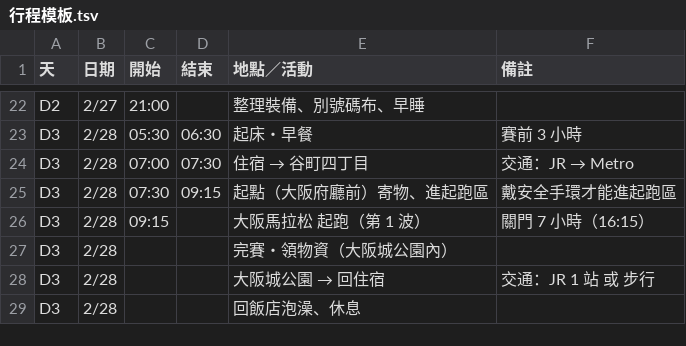
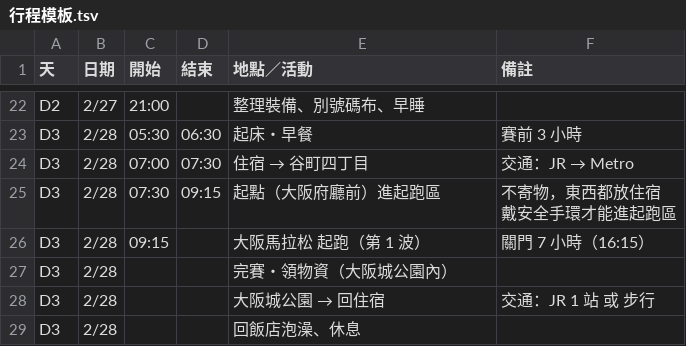
Before and after one commit to rhino-boss/Cworld, a TSV file: travel/osaka-marathon-2027/行程模板.tsv, drawn as a sheet; only a part is shown, gaps mark what is left out.

```diff
--- a/travel/osaka-marathon-2027/行程模板.tsv
+++ b/travel/osaka-marathon-2027/行程模板.tsv
@@ -35,3 +35,4 @@ D3	2/28	05:30	06:30	起床・早餐	賽前 3 小時
 D3	2/28	07:00	07:30	住宿 → 谷町四丁目	交通：JR → Metro
-D3	2/28	07:30	09:15	起點（大阪府廳前）寄物、進起跑區	戴安全手環才能進起跑區
+D3	2/28	07:30	09:15	起點（大阪府廳前）進起跑區	"不寄物，東西都放住宿
+戴安全手環才能進起跑區"
 D3	2/28	09:15		大阪馬拉松 起跑（第 1 波）	關門 7 小時（16:15）
```
Also changed, not shown: 6 other files.
